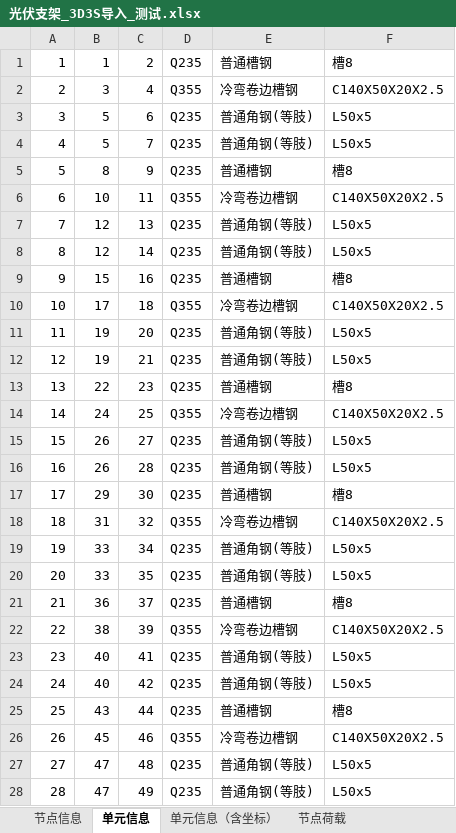
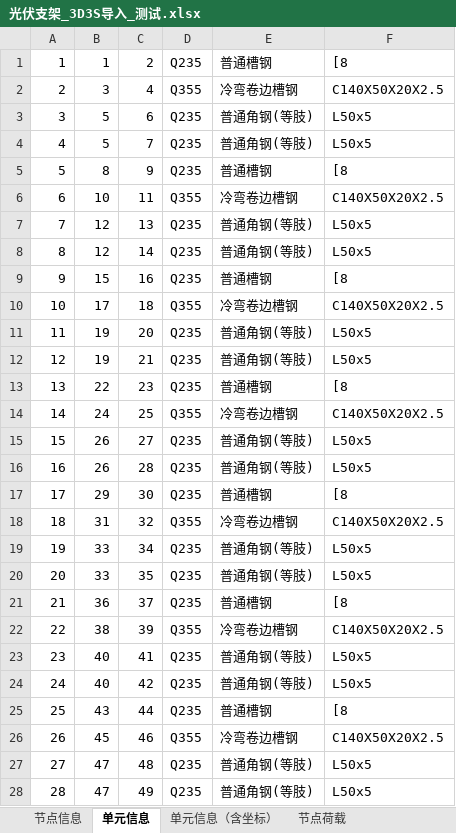
Before and after one commit to scream2658/pv-support-generator, an Excel workbook: 光伏支架_3D3S导入_测试.xlsx, sheet 单元信息, drawn as a sheet; only a part is shown; values as stored, in another font and other column widths than the file's, no borders; the diff covers the shown part only; the diff names each change by its address in the sheet, - before the commit and + after, or states it on an @@ line.

```diff
--- a/光伏支架_3D3S导入_测试.xlsx (sheet 单元信息)
+++ b/光伏支架_3D3S导入_测试.xlsx (sheet 单元信息)
-F1: 槽8
+F1: [8
-F5: 槽8
+F5: [8
-F9: 槽8
+F9: [8
-F13: 槽8
+F13: [8
-F17: 槽8
+F17: [8
-F21: 槽8
+F21: [8
-F25: 槽8
+F25: [8
```
Also changed, not shown: 2 edited cells elsewhere in this sheet, sheet 单元信息（含坐标）, 5 other files.
